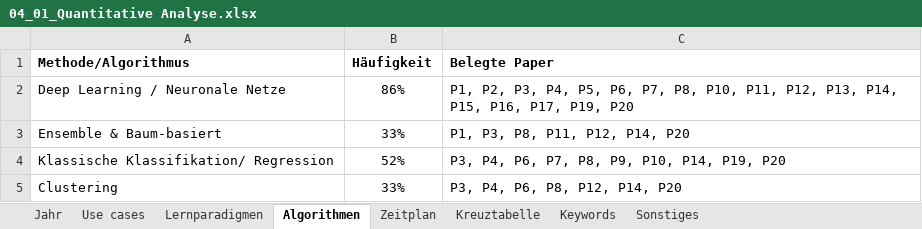
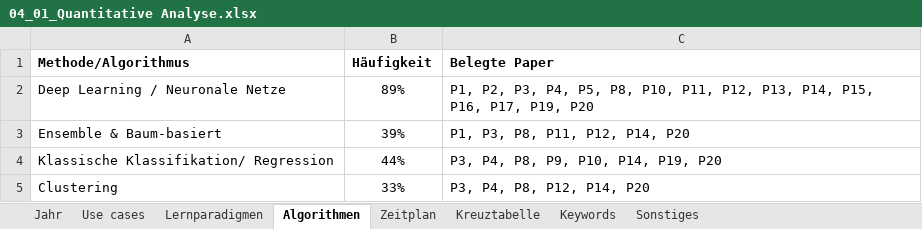
Before and after one commit to ni351arn/Thesis, an Excel workbook: Excel/04_01_Quantitative Analyse.xlsx, sheet Algorithmen, drawn as a sheet; values as stored, in another font and other column widths than the file's, no borders; charts and pictures and table styles not drawn; the diff names each change by its address in the sheet, - before the commit and + after, or states it on an @@ line.

```diff
--- a/Excel/04_01_Quantitative Analyse.xlsx (sheet Algorithmen)
+++ b/Excel/04_01_Quantitative Analyse.xlsx (sheet Algorithmen)
-B2 (Häufigkeit): 86%
+B2 (Häufigkeit): 89%
-C2 (Belegte Paper): …P4, P5, P6, P7, P8, P10,…
+C2 (Belegte Paper): …P4, P5, P8, P10,…
-B3 (Häufigkeit): 33%
+B3 (Häufigkeit): 39%
-B4 (Häufigkeit): 52%
+B4 (Häufigkeit): 44%
-C4 (Belegte Paper): P3, P4, P6, P7, P8, P9, P10, P14, P19, P20
+C4 (Belegte Paper): P3, P4, P8, P9, P10, P14, P19, P20
-C5 (Belegte Paper): P3, P4, P6, P8, P12, P14, P20
+C5 (Belegte Paper): P3, P4, P8, P12, P14, P20
```
Also changed, not shown: sheet Use cases, sheet Lernparadigmen, sheet Jahr, formulas that keep their value, charts or pictures, Excel/04_02_Mapping Study.xlsx, Excel/04_03_Matching_Framework.xlsx, 6 other files.
